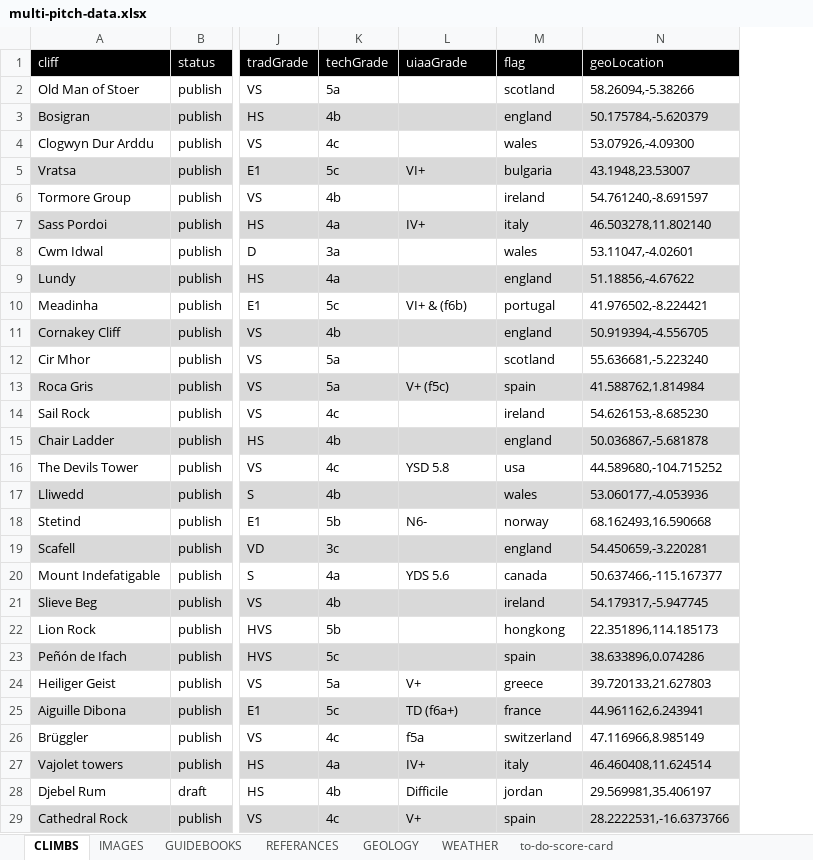
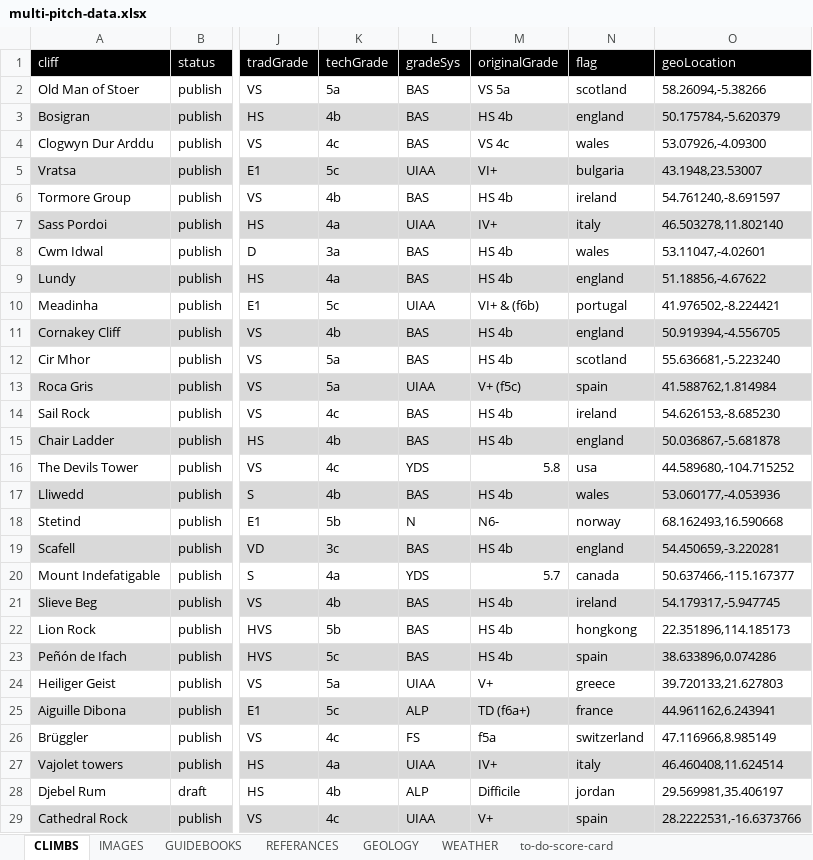
Before and after one commit to dankni/multi-pitch, an Excel workbook: working-files/multi-pitch-data.xlsx, sheet CLIMBS, drawn as a sheet; only a part is shown, gaps mark what is left out; values as stored, in another font and other column widths than the file's, no borders; addresses are those after the commit; the diff covers the shown part only; the diff names each change by its address in the sheet, - before the commit and + after, or states it on an @@ line.

Commit message:
Added 2 changes: 1. All grades are now shown in their original graded system ie UIAA of sport etc. 2. The grade filter can now be converted to one of 6 grading systems so you can search using those systems.

```diff
--- a/working-files/multi-pitch-data.xlsx (sheet CLIMBS)
+++ b/working-files/multi-pitch-data.xlsx (sheet CLIMBS)
+column L (gradeSys), rows 2-29: BAS | BAS | BAS | UIAA | BAS | UIAA | BAS | BAS | UIAA | BAS | BAS | UIAA | BAS | BAS | YDS | BAS | N | BAS | YDS | BAS | BAS | BAS | UIAA | ALP | FS | UIAA | ALP | UIAA
-M1: uiaaGrade
+M1: originalGrade
-M2 (originalGrade): (empty)
+M2 (originalGrade): VS 5a
-M3 (originalGrade): (empty)
+M3 (originalGrade): HS 4b
-M4 (originalGrade): (empty)
+M4 (originalGrade): VS 4c
-M6 (originalGrade): (empty)
+M6 (originalGrade): HS 4b
-M8:M9 (originalGrade): (empty)
+M8:M9 (originalGrade): HS 4b
-M11:M12 (originalGrade): (empty)
+M11:M12 (originalGrade): HS 4b
-M14:M15 (originalGrade): (empty)
+M14:M15 (originalGrade): HS 4b
-M16 (originalGrade): YSD 5.8
+M16 (originalGrade): 5.8
-M17 (originalGrade): (empty)
+M17 (originalGrade): HS 4b
-M19 (originalGrade): (empty)
+M19 (originalGrade): HS 4b
-M20 (originalGrade): YDS 5.6
+M20 (originalGrade): 5.7
-M21:M23 (originalGrade): (empty)
+M21:M23 (originalGrade): HS 4b
```
Also changed, not shown: 4 edited cells elsewhere in this sheet, sheet to-do-score-card, formulas that keep their value, 4 other files.
